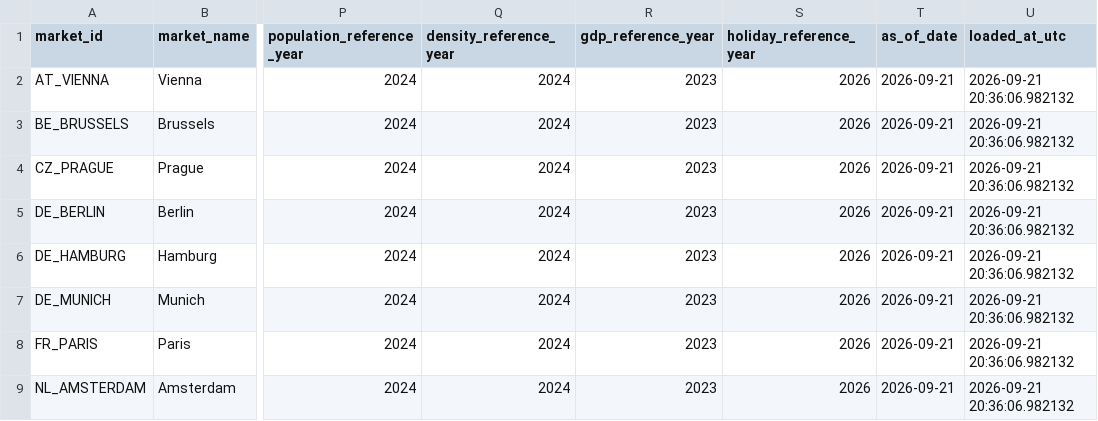
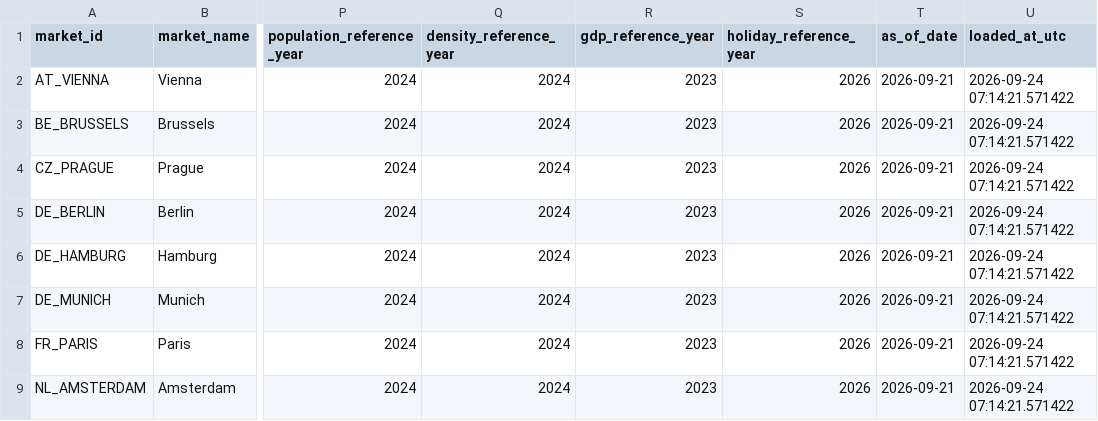
Before and after one commit to mehmetyerlikaya/europe-market-intelligence, a CSV file: data/sample_market_intelligence.csv, drawn as a sheet; only a part is shown, gaps mark what is left out; the diff names each change by its address in the sheet, - before the commit and + after, or states it on an @@ line.

```diff
--- a/data/sample_market_intelligence.csv
+++ b/data/sample_market_intelligence.csv
-U2:U9 (loaded_at_utc): 2026-09-21 20:36:06.982132
+U2:U9 (loaded_at_utc): 2026-09-24 07:14:21.571422
```
Also changed, not shown: 13 other files.
